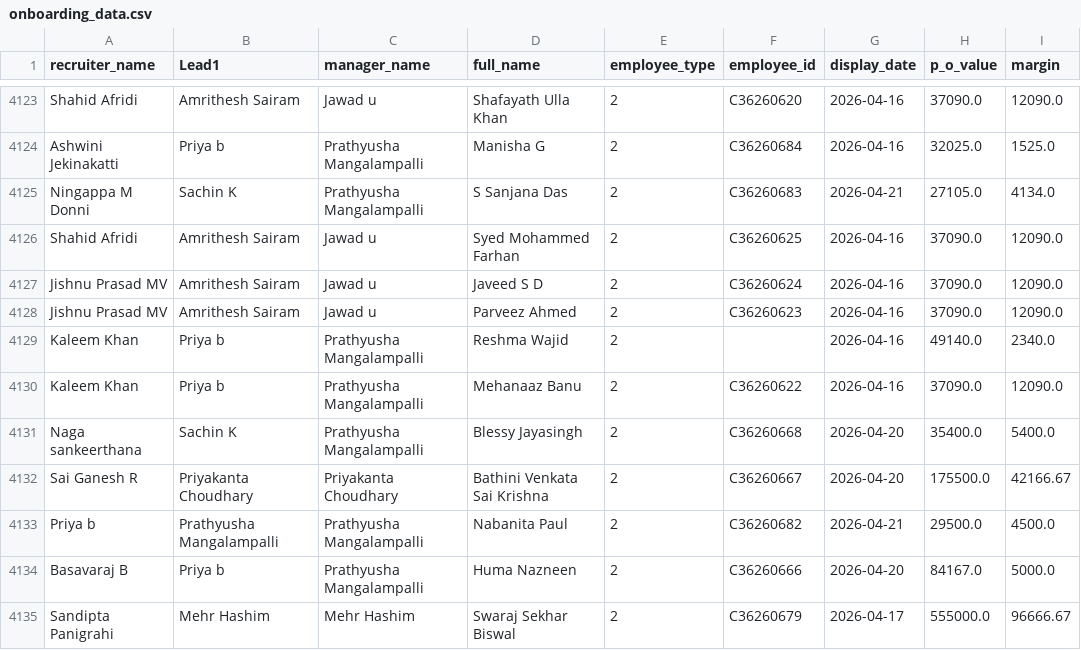
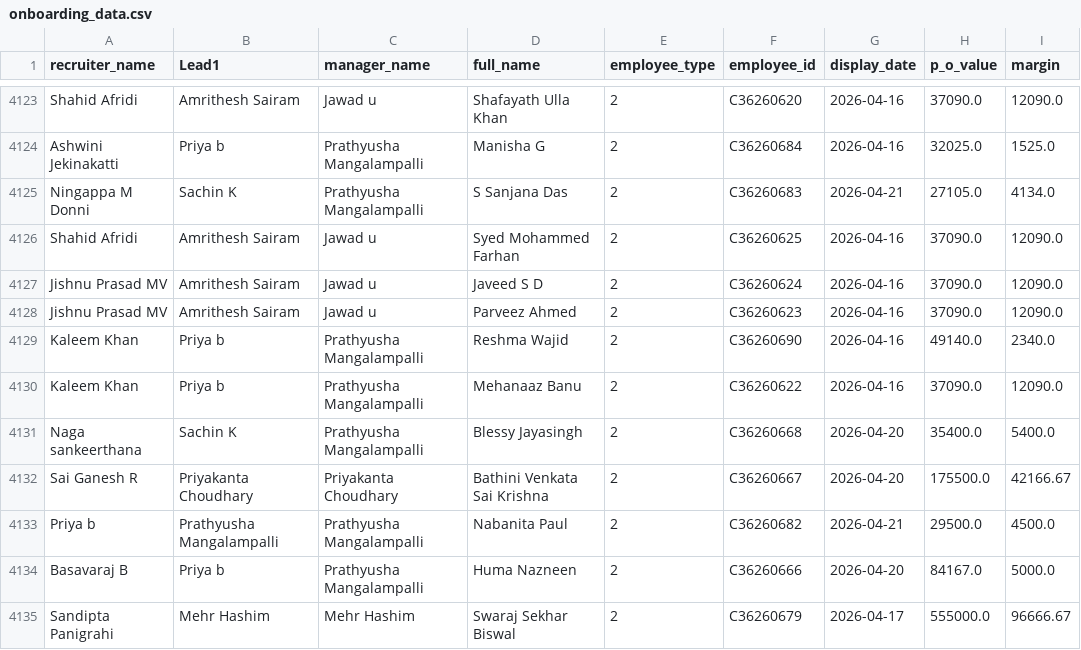
Before and after one commit to mdashiquekhanwork009-maker/CEO-Dashboard, a CSV file: data/onboarding_data.csv, drawn as a sheet; only a part is shown, gaps mark what is left out; the diff covers the shown part only; the diff names each change by its address in the sheet, - before the commit and + after, or states it on an @@ line.

```diff
--- a/data/onboarding_data.csv
+++ b/data/onboarding_data.csv
-F4129 (employee_id): (empty)
+F4129 (employee_id): C36260690
```
Also changed, not shown: 6 edited cells elsewhere in this file, 1 other file.
